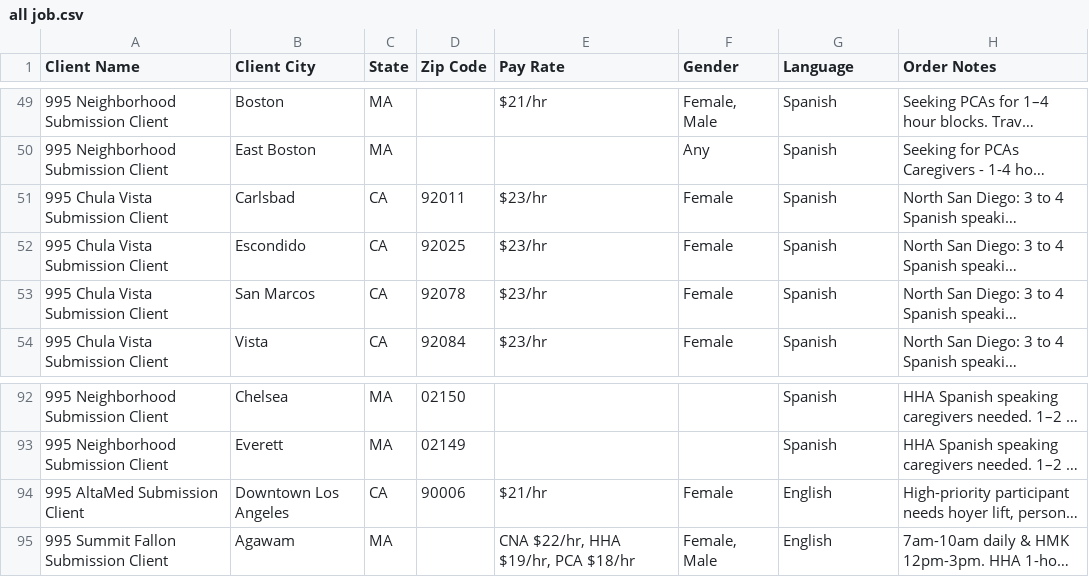
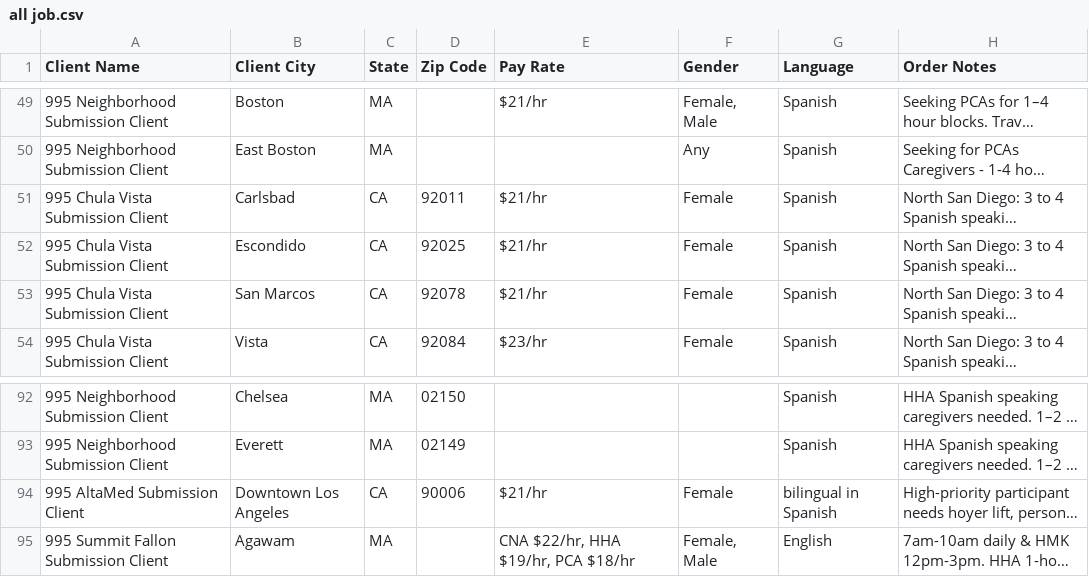
Before and after one commit to Ujwal-Bamb/all-jobs-finder, a CSV file: all job.csv, drawn as a sheet; only a part is shown, gaps mark what is left out; long unchanged cells end in …; the diff names each change by its address in the sheet, - before the commit and + after, or states it on an @@ line.

Commit message:
Update all job.csv

```diff
--- a/all job.csv
+++ b/all job.csv
-E51:E53 (Pay Rate): $23/hr
+E51:E53 (Pay Rate): $21/hr
-G94 (Language): English
+G94 (Language): bilingual in Spanish
```
